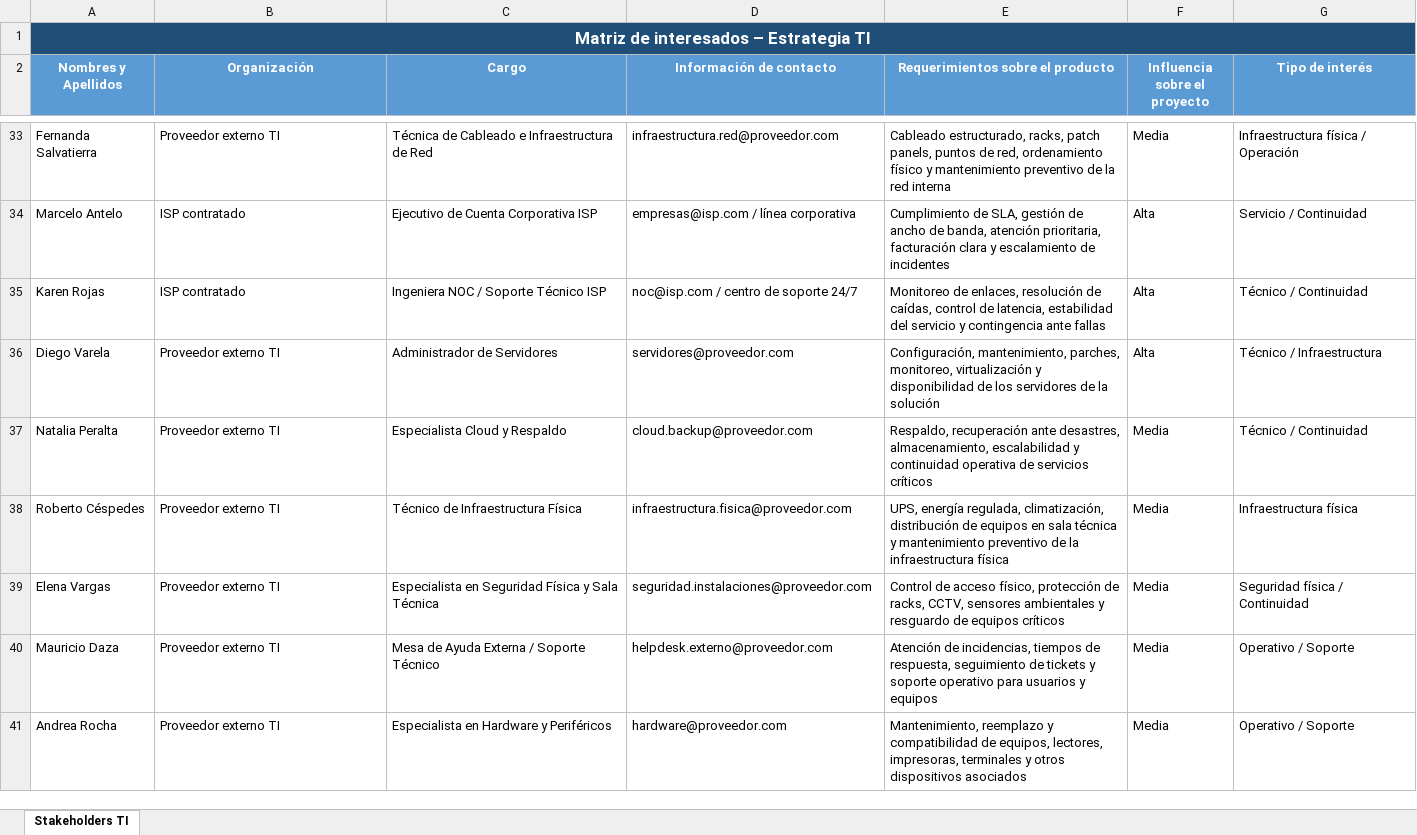
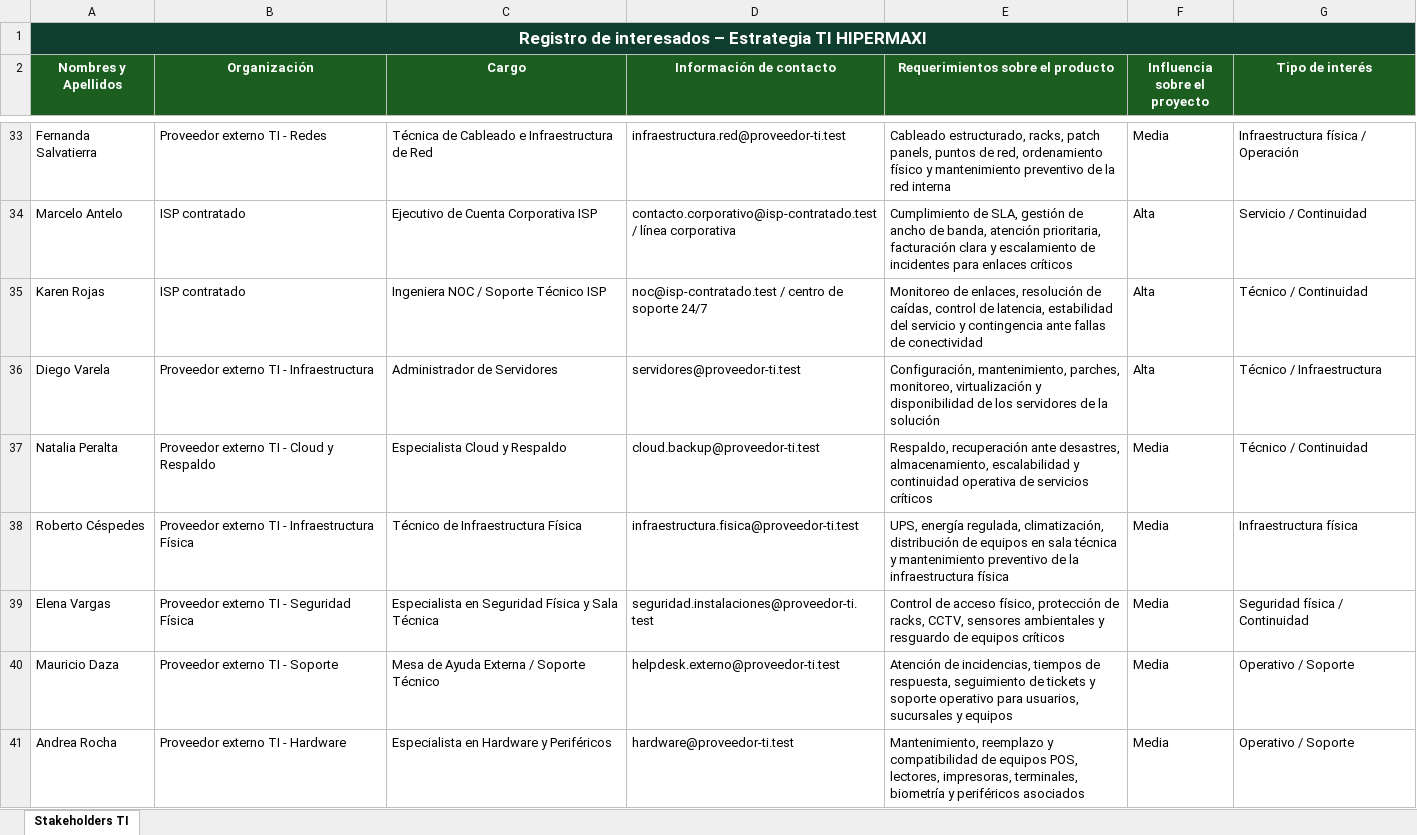
Before and after one commit to PabloArauzCaballero/PlanificacionEstrategiaTIHipermaxi, an Excel workbook: A02 - Registro de interesados.xlsx, sheet Stakeholders TI, drawn as a sheet; only a part is shown, gaps mark what is left out; values as stored, in another font and other column widths than the file's, no borders; the diff covers the shown part only; the diff names each change by its address in the sheet, - before the commit and + after, or states it on an @@ line.

```diff
--- a/A02 - Registro de interesados.xlsx (sheet Stakeholders TI)
+++ b/A02 - Registro de interesados.xlsx (sheet Stakeholders TI)
-A1 (Nombres y Apellidos): Matriz de interesados – Estrategia TI
+A1 (Nombres y Apellidos): Registro de interesados – Estrategia TI HIPERMAXI
-A1 fill: #1F4E78
+A1 fill: #0F3D2E
-B1:G1 fill: none
+B1:G1 fill: #0F3D2E
-A2:G2 fill: #5B9BD5
+A2:G2 fill: #1B5E20
-B33 (Organización): Proveedor externo TI
+B33 (Organización): Proveedor externo TI - Redes
-D33 (Información de contacto): infraestructura.red@proveedor.com
+D33 (Información de contacto): infraestructura.red@proveedor-ti.test
-D34 (Información de contacto): empresas@isp.com / línea…
+D34 (Información de contacto): contacto.corporativo@isp-contratado.test / línea…
-E34 (Requerimientos sobre el producto): …de incidentes
+E34 (Requerimientos sobre el producto): …de incidentes para enlaces críticos
-D35 (Información de contacto): noc@isp.com / centro de soporte 24/7
+D35 (Información de contacto): noc@isp-contratado.test / centro de soporte 24/7
-E35 (Requerimientos sobre el producto): …ante fallas
+E35 (Requerimientos sobre el producto): …ante fallas de conectividad
-B36 (Organización): Proveedor externo TI
+B36 (Organización): Proveedor externo TI - Infraestructura
-D36 (Información de contacto): servidores@proveedor.com
+D36 (Información de contacto): servidores@proveedor-ti.test
-B37 (Organización): Proveedor externo TI
+B37 (Organización): Proveedor externo TI - Cloud y Respaldo
-D37 (Información de contacto): cloud.backup@proveedor.com
+D37 (Información de contacto): cloud.backup@proveedor-ti.test
-B38 (Organización): Proveedor externo TI
+B38 (Organización): Proveedor externo TI - Infraestructura Física
-D38 (Información de contacto): infraestructura.fisica@proveedor.com
+D38 (Información de contacto): infraestructura.fisica@proveedor-ti.test
-B39 (Organización): Proveedor externo TI
+B39 (Organización): Proveedor externo TI - Seguridad Física
-D39 (Información de contacto): seguridad.instalaciones@proveedor.com
+D39 (Información de contacto): seguridad.instalaciones@proveedor-ti.test
-B40 (Organización): Proveedor externo TI
+B40 (Organización): Proveedor externo TI - Soporte
-D40 (Información de contacto): helpdesk.externo@proveedor.com
+D40 (Información de contacto): helpdesk.externo@proveedor-ti.test
-E40 (Requerimientos sobre el producto): …operativo para usuarios y equipos
+E40 (Requerimientos sobre el producto): …operativo para usuarios, sucursales y equipos
-B41 (Organización): Proveedor externo TI
+B41 (Organización): Proveedor externo TI - Hardware
-D41 (Información de contacto): hardware@proveedor.com
+D41 (Información de contacto): hardware@proveedor-ti.test
-E41 (Requerimientos sobre el producto): …compatibilidad de equipos, lectores, impresoras, terminales y otros dispositivos asociados
+E41 (Requerimientos sobre el producto): …compatibilidad de equipos POS, lectores, impresoras, terminales, biometría y periféricos asociados
```
Also changed, not shown: 85 edited cells elsewhere in this sheet, A06 - Matriz de trazabilidad.xlsx, A08 - Diccionario EDT.xlsx, 15 other files.
